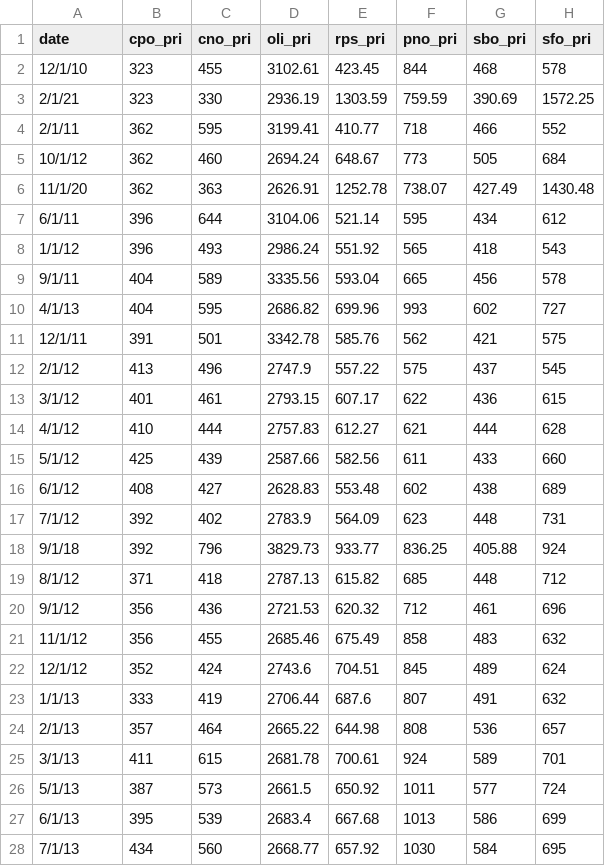
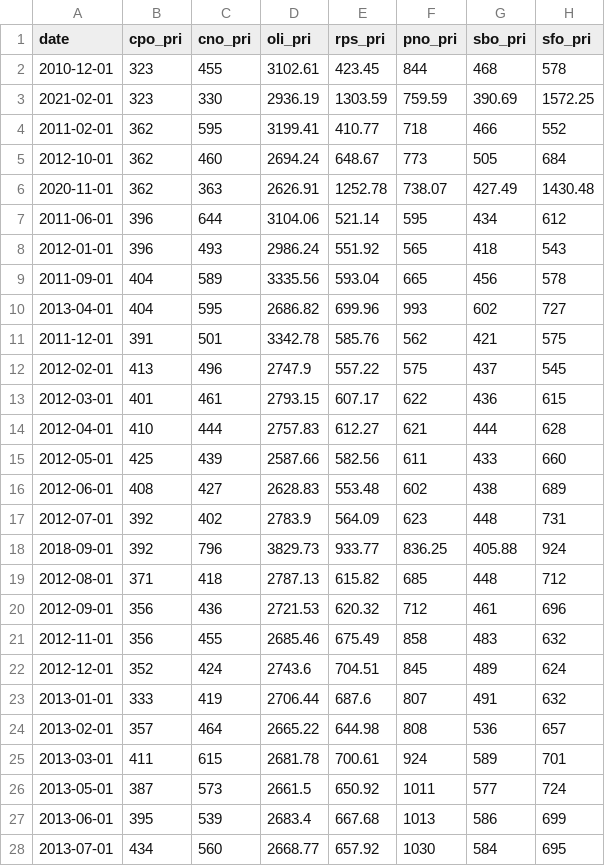
Before and after one commit to mofuoku417/Machine-Learning-Techniques-for-Multivariate-Time-Series-Forecasting-of-Crude-Palm-Oil-Prices, a CSV file: Cleaned_data/FS_2.csv, drawn as a sheet; only a part is shown; the diff covers the shown part only.

Commit message:
Reformat date column to yyyy-mm-dd

```diff
--- a/Cleaned_data/FS_2.csv
+++ b/Cleaned_data/FS_2.csv
@@ -1,28 +1,28 @@
 date,cpo_pri,cno_pri,oli_pri,rps_pri,pno_pri,sbo_pri,sfo_pri
-12/1/10,323,455,3102.61,423.45,844,468,578
-2/1/21,323,330,2936.19,1303.59,759.59,390.69,1572.25
-2/1/11,362,595,3199.41,410.77,718,466,552
-10/1/12,362,460,2694.24,648.67,773,505,684
-11/1/20,362,363,2626.91,1252.78,738.07,427.49,1430.48
-6/1/11,396,644,3104.06,521.14,595,434,612
-1/1/12,396,493,2986.24,551.92,565,418,543
-9/1/11,404,589,3335.56,593.04,665,456,578
-4/1/13,404,595,2686.82,699.96,993,602,727
-12/1/11,391,501,3342.78,585.76,562,421,575
-2/1/12,413,496,2747.9,557.22,575,437,545
-3/1/12,401,461,2793.15,607.17,622,436,615
-4/1/12,410,444,2757.83,612.27,621,444,628
-5/1/12,425,439,2587.66,582.56,611,433,660
-6/1/12,408,427,2628.83,553.48,602,438,689
-7/1/12,392,402,2783.9,564.09,623,448,731
-9/1/18,392,796,3829.73,933.77,836.25,405.88,924
-8/1/12,371,418,2787.13,615.82,685,448,712
-9/1/12,356,436,2721.53,620.32,712,461,696
-11/1/12,356,455,2685.46,675.49,858,483,632
-12/1/12,352,424,2743.6,704.51,845,489,624
-1/1/13,333,419,2706.44,687.6,807,491,632
-2/1/13,357,464,2665.22,644.98,808,536,657
-3/1/13,411,615,2681.78,700.61,924,589,701
-5/1/13,387,573,2661.5,650.92,1011,577,724
-6/1/13,395,539,2683.4,667.68,1013,586,699
-7/1/13,434,560,2668.77,657.92,1030,584,695
+2010-12-01,323,455,3102.61,423.45,844,468,578
+2021-02-01,323,330,2936.19,1303.59,759.59,390.69,1572.25
+2011-02-01,362,595,3199.41,410.77,718,466,552
+2012-10-01,362,460,2694.24,648.67,773,505,684
+2020-11-01,362,363,2626.91,1252.78,738.07,427.49,1430.48
+2011-06-01,396,644,3104.06,521.14,595,434,612
+2012-01-01,396,493,2986.24,551.92,565,418,543
+2011-09-01,404,589,3335.56,593.04,665,456,578
+2013-04-01,404,595,2686.82,699.96,993,602,727
+2011-12-01,391,501,3342.78,585.76,562,421,575
+2012-02-01,413,496,2747.9,557.22,575,437,545
+2012-03-01,401,461,2793.15,607.17,622,436,615
+2012-04-01,410,444,2757.83,612.27,621,444,628
+2012-05-01,425,439,2587.66,582.56,611,433,660
+2012-06-01,408,427,2628.83,553.48,602,438,689
+2012-07-01,392,402,2783.9,564.09,623,448,731
+2018-09-01,392,796,3829.73,933.77,836.25,405.88,924
+2012-08-01,371,418,2787.13,615.82,685,448,712
+2012-09-01,356,436,2721.53,620.32,712,461,696
+2012-11-01,356,455,2685.46,675.49,858,483,632
+2012-12-01,352,424,2743.6,704.51,845,489,624
+2013-01-01,333,419,2706.44,687.6,807,491,632
+2013-02-01,357,464,2665.22,644.98,808,536,657
+2013-03-01,411,615,2681.78,700.61,924,589,701
+2013-05-01,387,573,2661.5,650.92,1011,577,724
+2013-06-01,395,539,2683.4,667.68,1013,586,699
+2013-07-01,434,560,2668.77,657.92,1030,584,695
```
Also changed, not shown: 89 edited cells elsewhere in this file.
